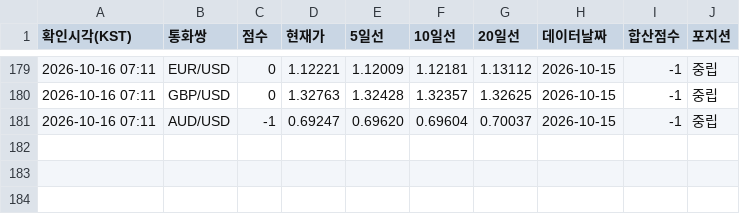
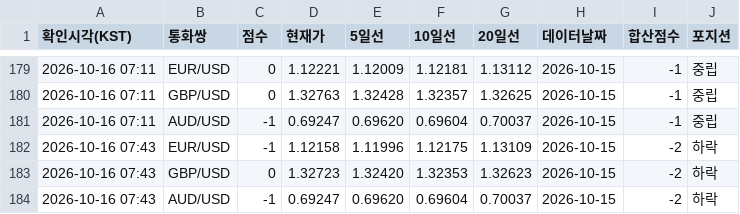
Before and after one commit to Moon-Tony/fx-monitor, a CSV file: history.csv, drawn as a sheet; only a part is shown, gaps mark what is left out.

```diff
--- a/history.csv
+++ b/history.csv
@@ -181 +181,4 @@
 2026-10-16 07:11,AUD/USD,-1,0.69247,0.69620,0.69604,0.70037,2026-10-15,-1,중립
+2026-10-16 07:43,EUR/USD,-1,1.12158,1.11996,1.12175,1.13109,2026-10-15,-2,하락
+2026-10-16 07:43,GBP/USD,0,1.32723,1.32420,1.32353,1.32623,2026-10-15,-2,하락
+2026-10-16 07:43,AUD/USD,-1,0.69247,0.69620,0.69604,0.70037,2026-10-15,-2,하락
```
Also changed, not shown: 2 other files.
